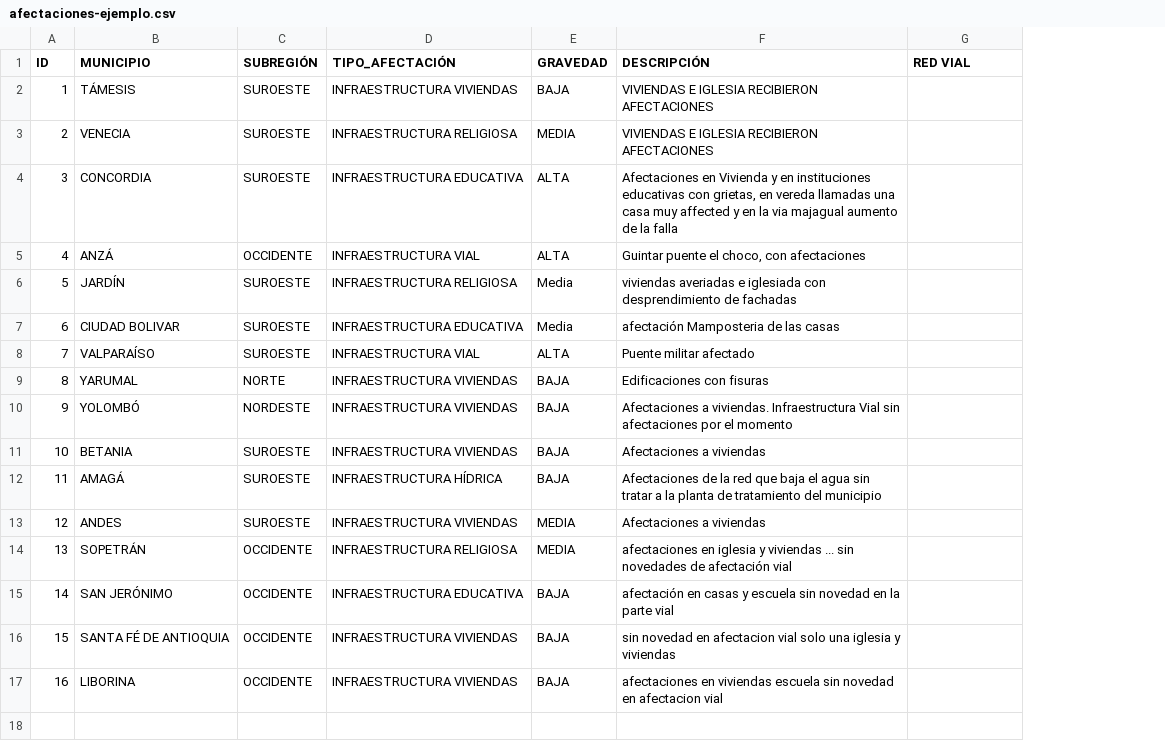
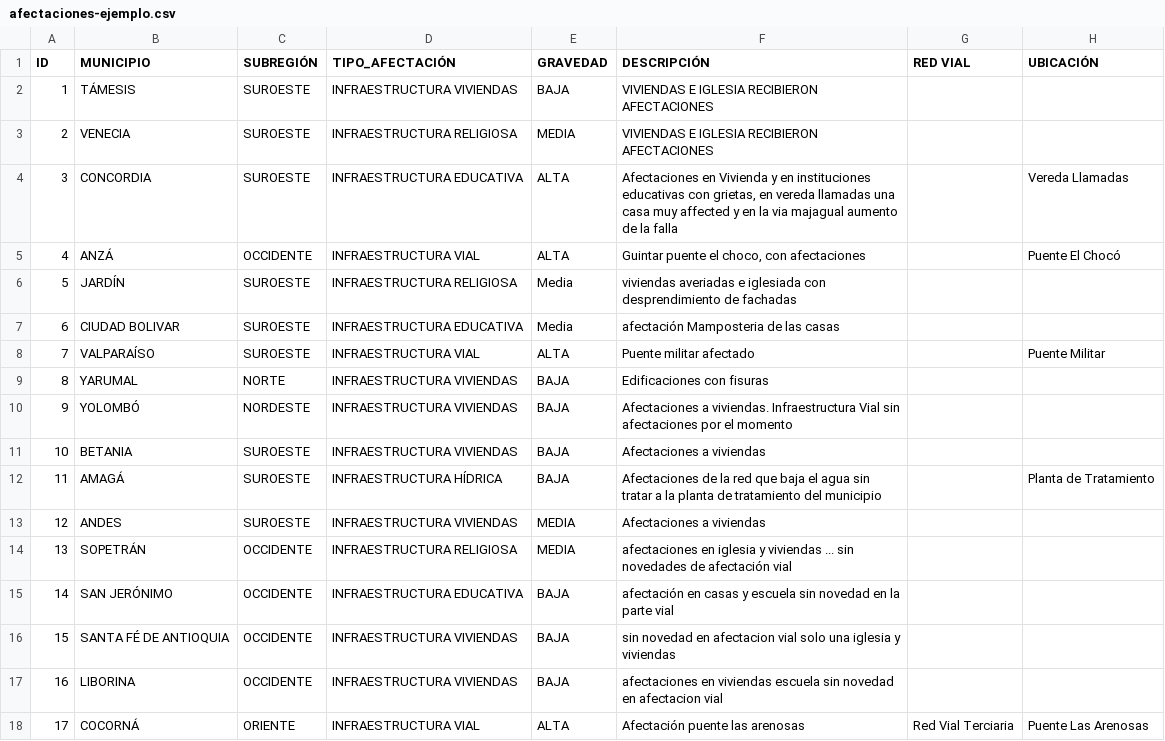
Before and after one commit to vizjmg-coder/infraestructurasismo, a CSV file: afectaciones-ejemplo.csv, drawn as a sheet; the diff names each change by its address in the sheet, - before the commit and + after, or states it on an @@ line.

```diff
--- a/afectaciones-ejemplo.csv
+++ b/afectaciones-ejemplo.csv
+column H (UBICACIÓN), rows 4-12: Vereda Llamadas | Puente El Chocó |  |  | Puente Militar |  |  |  | Planta de Tratamiento
+row 18: 17 | COCORNÁ | ORIENTE | INFRAESTRUCTURA VIAL | ALTA | Afectación puente las arenosas | Red Vial Terciaria | Puente Las Arenosas
```
Also changed, not shown: 3 other files.
